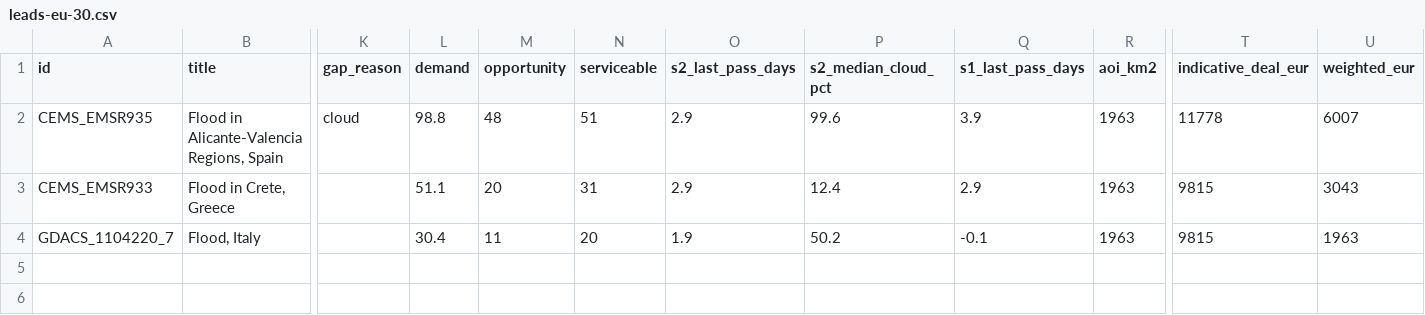
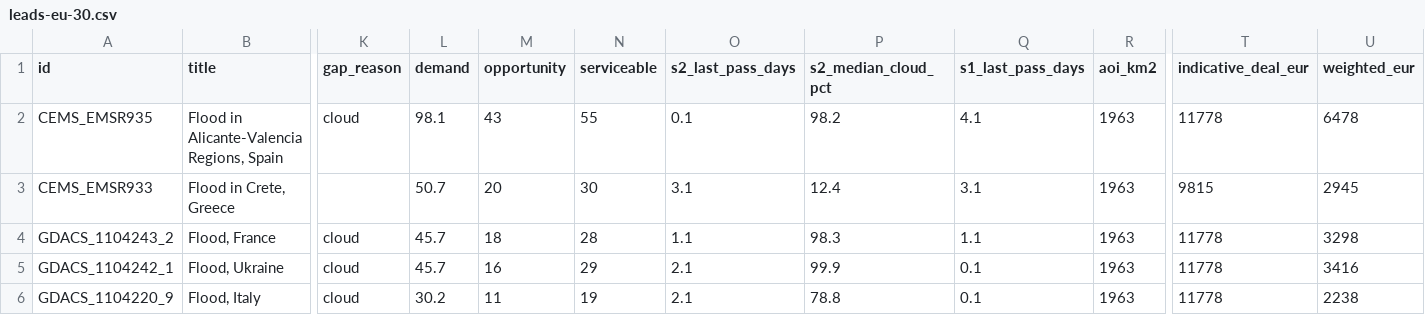
Before and after one commit to dchichorro/terrasignal, a CSV file: public/data/leads-eu-30.csv, drawn as a sheet; only a part is shown, gaps mark what is left out; removed rows and columns are numbered as before the commit, all else as after; rows hold the shown columns only; the diff names each change by its address in the sheet, - before the commit and + after, or states it on an @@ line.

```diff
--- a/public/data/leads-eu-30.csv
+++ b/public/data/leads-eu-30.csv
-L2 (demand): 98.8
+L2 (demand): 98.1
-M2 (opportunity): 48
+M2 (opportunity): 43
-N2 (serviceable): 51
+N2 (serviceable): 55
-O2 (s2_last_pass_days): 2.9
+O2 (s2_last_pass_days): 0.1
-P2 (s2_median_cloud_pct): 99.6
+P2 (s2_median_cloud_pct): 98.2
-Q2 (s1_last_pass_days): 3.9
+Q2 (s1_last_pass_days): 4.1
-U2 (weighted_eur): 6007
+U2 (weighted_eur): 6478
-L3 (demand): 51.1
+L3 (demand): 50.7
-N3 (serviceable): 31
+N3 (serviceable): 30
-O3 (s2_last_pass_days): 2.9
+O3 (s2_last_pass_days): 3.1
-Q3 (s1_last_pass_days): 2.9
+Q3 (s1_last_pass_days): 3.1
-U3 (weighted_eur): 3043
+U3 (weighted_eur): 2945
-row 4: GDACS_1104220_7 | Flood, Italy |  | 30.4 | 11 | 20 | 1.9 | 50.2 | -0.1 | 1963 | 9815 | 1963
+row 4: GDACS_1104243_2 | Flood, France | cloud | 45.7 | 18 | 28 | 1.1 | 98.3 | 1.1 | 1963 | 11778 | 3298
+row 5: GDACS_1104242_1 | Flood, Ukraine | cloud | 45.7 | 16 | 29 | 2.1 | 99.9 | 0.1 | 1963 | 11778 | 3416
+row 6: GDACS_1104220_9 | Flood, Italy | cloud | 30.2 | 11 | 19 | 2.1 | 78.8 | 0.1 | 1963 | 11778 | 2238
```
Also changed, not shown: public/data/leads-eu-45.csv, public/data/leads-global-30.csv, 12 other files.
